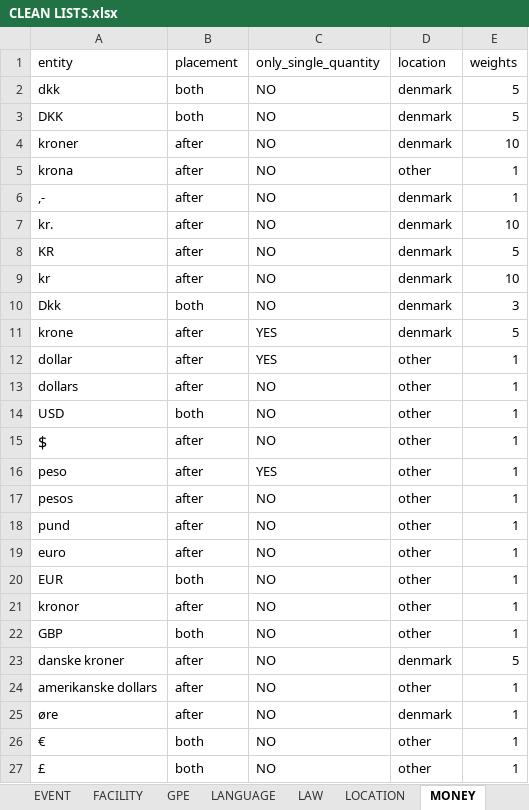
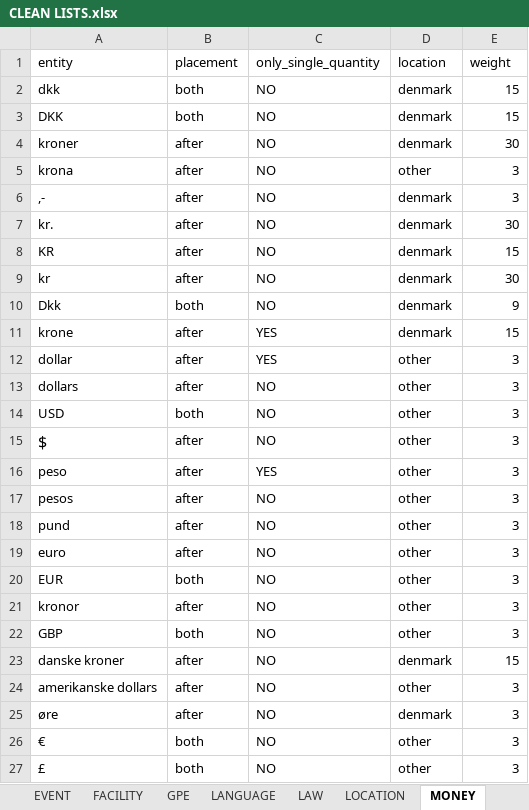
Before and after one commit to drasbaek/SYNEDA, an Excel workbook: data/CLEAN LISTS.xlsx, sheet MONEY, drawn as a sheet; values as stored, in another font and other column widths than the file's, no borders; charts and pictures not drawn; the diff names each change by its address in the sheet, - before the commit and + after, or states it on an @@ line.

Commit message:
fixed weights for money

```diff
--- a/data/CLEAN LISTS.xlsx (sheet MONEY)
+++ b/data/CLEAN LISTS.xlsx (sheet MONEY)
-E1: weights
+E1: weight
-E2:E3 (weight): 5
+E2:E3 (weight): 15
-E4 (weight): 10
+E4 (weight): 30
-E5:E6 (weight): 1
+E5:E6 (weight): 3
-E7 (weight): 10
+E7 (weight): 30
-E8 (weight): 5
+E8 (weight): 15
-E9 (weight): 10
+E9 (weight): 30
-E10 (weight): 3
+E10 (weight): 9
-E11 (weight): 5
+E11 (weight): 15
-E12:E22 (weight): 1
+E12:E22 (weight): 3
-E23 (weight): 5
+E23 (weight): 15
-E24:E27 (weight): 1
+E24:E27 (weight): 3
```
Also changed, not shown: sheet PERSON, sheet MULTIPLE.
